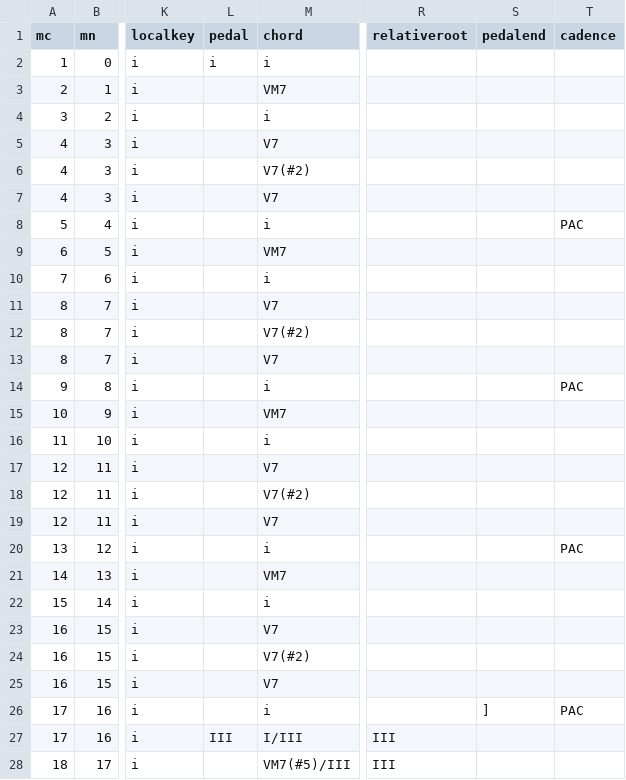
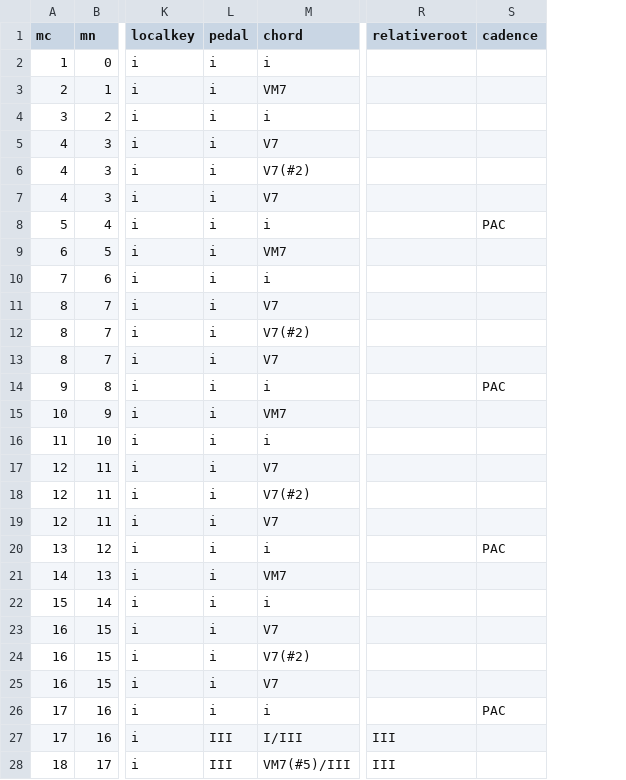
Before and after one commit to DCMLab/chopin_mazurkas, a TSV file: reviewed/BI18op68-2_reviewed.tsv, drawn as a sheet; only a part is shown, gaps mark what is left out; the diff covers the shown part only; the diff names each change by its address in the sheet, - before the commit and + after, or states it on an @@ line.

```diff
--- a/reviewed/BI18op68-2_reviewed.tsv
+++ b/reviewed/BI18op68-2_reviewed.tsv
-column S (pedalend), row 26: ]
-L3:L26 (pedal): (empty)
+L3:L26 (pedal): i
-L28 (pedal): (empty)
+L28 (pedal): III
```
Also changed, not shown: 65 edited cells elsewhere in this file, chords/BI18op68-2.chords.tsv, harmonies/BI18op68-2.harmonies.tsv, 9 other files.
